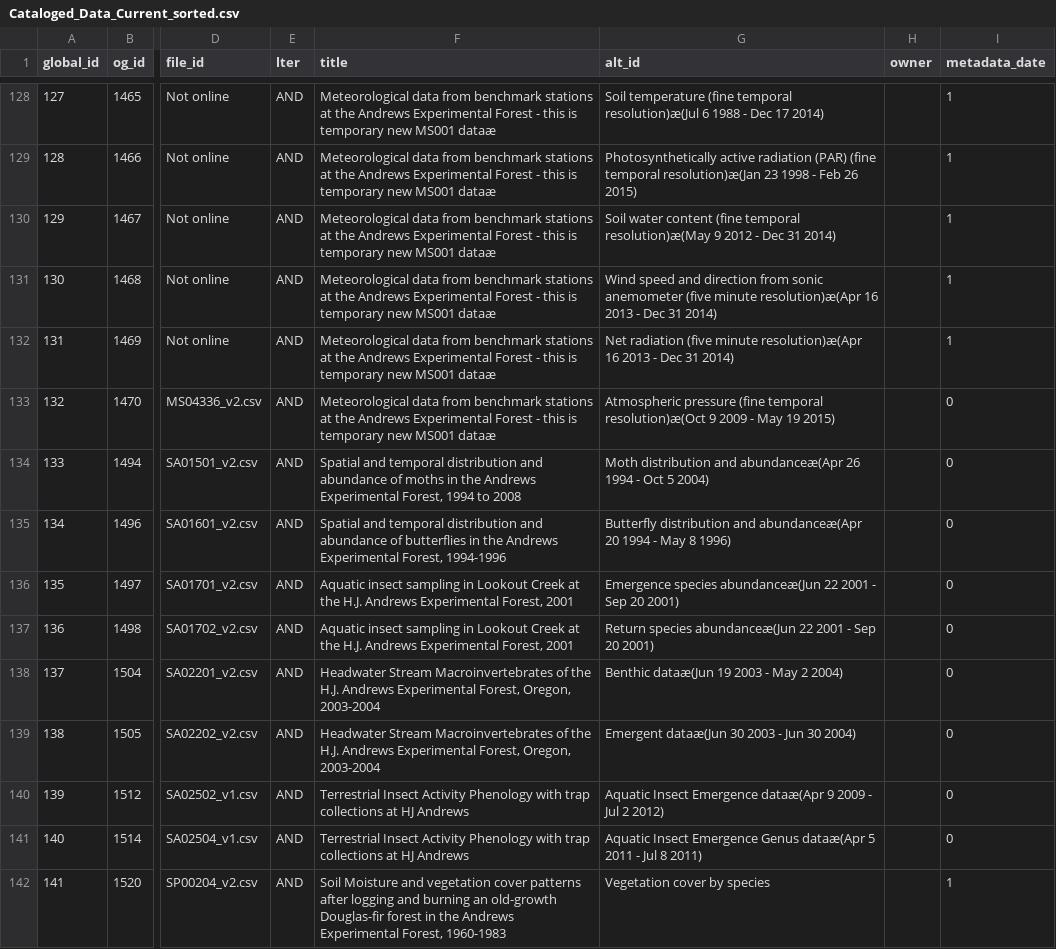
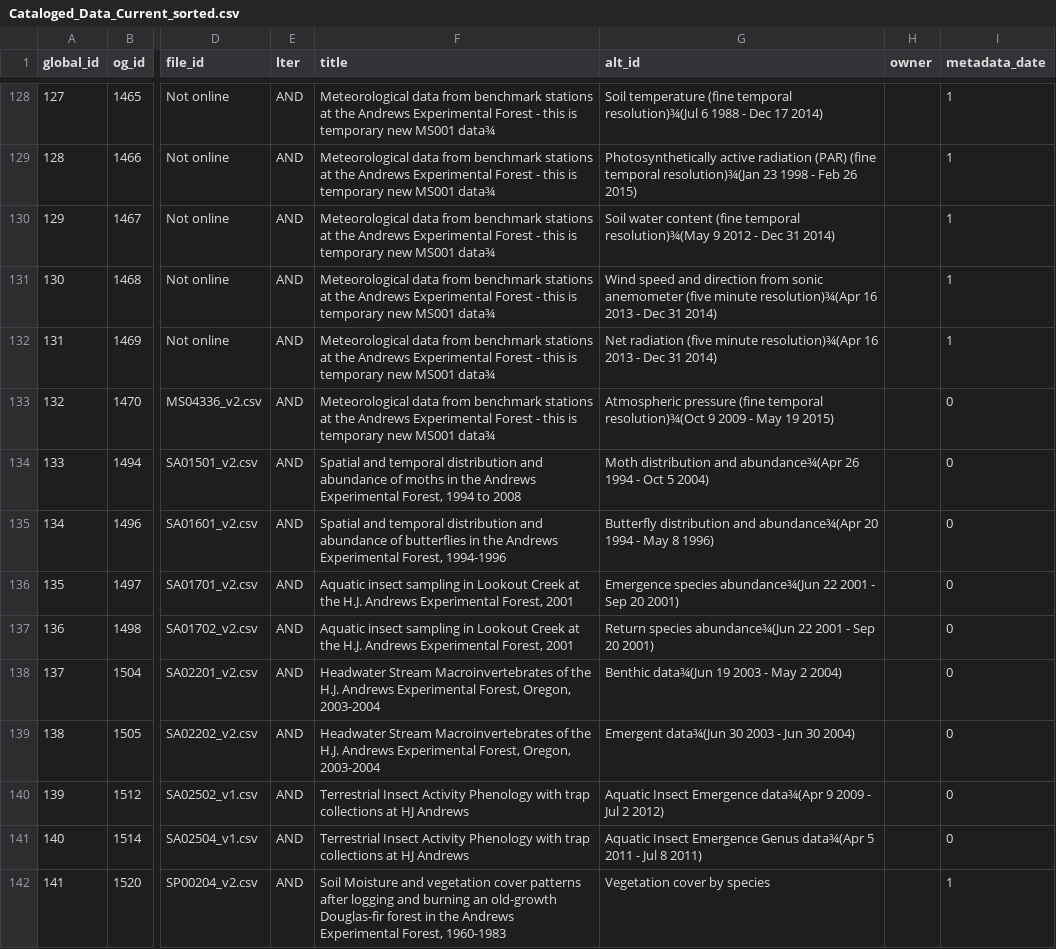
Before and after one commit to bibsian/database-development, a CSV file: poplerGUI/Metadata_and_og_data/Cataloged_Data_Current_sorted.csv, drawn as a sheet; only a part is shown, gaps mark what is left out; the diff covers the shown part only; the diff names each change by its address in the sheet, - before the commit and + after, or states it on an @@ line.

```diff
--- a/poplerGUI/Metadata_and_og_data/Cataloged_Data_Current_sorted.csv
+++ b/poplerGUI/Metadata_and_og_data/Cataloged_Data_Current_sorted.csv
-F128:F133 (title): …new MS001 dataæ
+F128:F133 (title): …new MS001 data¾
-G128 (alt_id): …(fine temporal resolution)æ(Jul 6 1988…
+G128 (alt_id): …(fine temporal resolution)¾(Jul 6 1988…
-G129 (alt_id): …(fine temporal resolution)æ(Jan 23 1998…
+G129 (alt_id): …(fine temporal resolution)¾(Jan 23 1998…
-G130 (alt_id): …(fine temporal resolution)æ(May 9 2012…
+G130 (alt_id): …(fine temporal resolution)¾(May 9 2012…
-G131 (alt_id): …(five minute resolution)æ(Apr 16 2013…
+G131 (alt_id): …(five minute resolution)¾(Apr 16 2013…
-G132 (alt_id): …(five minute resolution)æ(Apr 16 2013…
+G132 (alt_id): …(five minute resolution)¾(Apr 16 2013…
-G133 (alt_id): …(fine temporal resolution)æ(Oct 9 2009…
+G133 (alt_id): …(fine temporal resolution)¾(Oct 9 2009…
-G134 (alt_id): …distribution and abundanceæ(Apr 26 1994…
+G134 (alt_id): …distribution and abundance¾(Apr 26 1994…
-G135 (alt_id): …distribution and abundanceæ(Apr 20 1994…
+G135 (alt_id): …distribution and abundance¾(Apr 20 1994…
-G136 (alt_id): Emergence species abundanceæ(Jun 22 2001…
+G136 (alt_id): Emergence species abundance¾(Jun 22 2001…
-G137 (alt_id): Return species abundanceæ(Jun 22 2001…
+G137 (alt_id): Return species abundance¾(Jun 22 2001…
-G138 (alt_id): Benthic dataæ(Jun 19 2003 - May 2 2004)
+G138 (alt_id): Benthic data¾(Jun 19 2003 - May 2 2004)
-G139 (alt_id): Emergent dataæ(Jun 30 2003 - Jun 30 2004)
+G139 (alt_id): Emergent data¾(Jun 30 2003 - Jun 30 2004)
-G140 (alt_id): …Insect Emergence dataæ(Apr 9 2009…
+G140 (alt_id): …Insect Emergence data¾(Apr 9 2009…
-G141 (alt_id): …Emergence Genus dataæ(Apr 5 2011…
+G141 (alt_id): …Emergence Genus data¾(Apr 5 2011…
```
Also changed, not shown: 136 edited cells elsewhere in this file, 10 other files.
